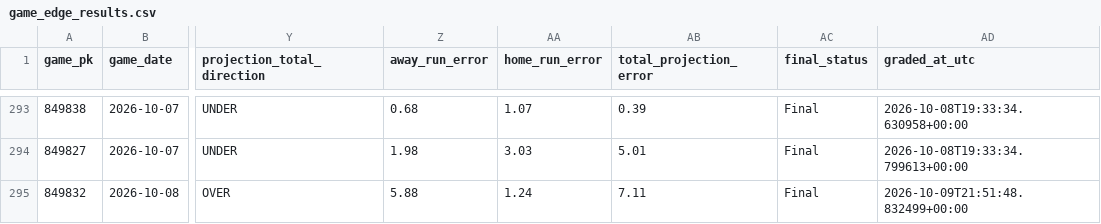
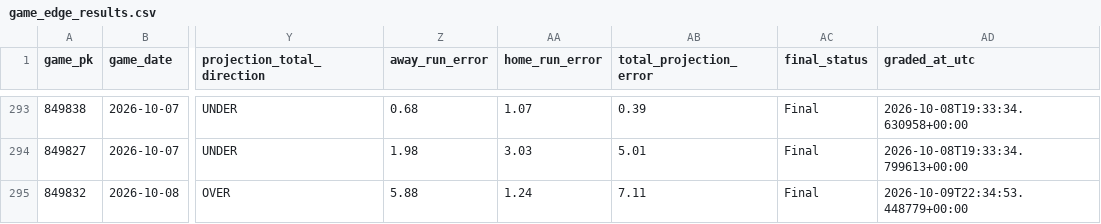
Before and after one commit to SSpeterson2b/launchpoint-hr, a CSV file: data/game_edge_results.csv, drawn as a sheet; only a part is shown, gaps mark what is left out; the diff names each change by its address in the sheet, - before the commit and + after, or states it on an @@ line.

Commit message:
Refresh LaunchPoint status and graded results

```diff
--- a/data/game_edge_results.csv
+++ b/data/game_edge_results.csv
-AD295 (graded_at_utc): 2026-10-09T21:51:48.832499+00:00
+AD295 (graded_at_utc): 2026-10-09T22:34:53.448779+00:00
```
